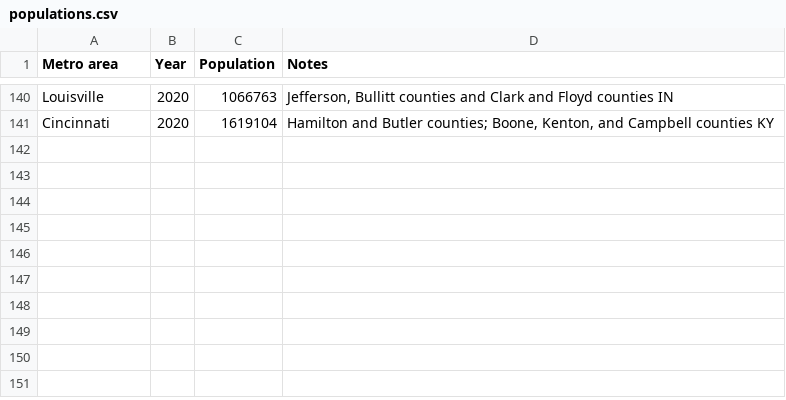
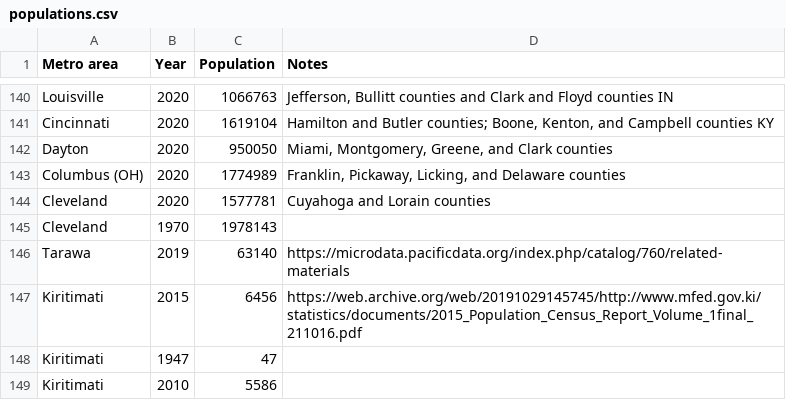
Before and after one commit to johnbrussell/airline-game, a CSV file: data/populations.csv, drawn as a sheet; only a part is shown, gaps mark what is left out; the diff names each change by its address in the sheet, - before the commit and + after, or states it on an @@ line.

Commit message:
Add airports in Ohio and Kiribati (#255)
* Dayton, Ohio

* Columbus

* Cleveland

* Tarawa and Kiritimati

```diff
--- a/data/populations.csv
+++ b/data/populations.csv
+row 142: Dayton | 2020 | 950050 | Miami, Montgomery, Greene, and Clark counties
+row 143: Columbus (OH) | 2020 | 1774989 | Franklin, Pickaway, Licking, and Delaware counties
+row 144: Cleveland | 2020 | 1577781 | Cuyahoga and Lorain counties
+row 145: Cleveland | 1970 | 1978143
+row 146: Tarawa | 2019 | 63140 | https://microdata.pacificdata.org/index.php/catalog/760/related-materials
+row 147: Kiritimati | 2015 | 6456 | https://web.archive.org/web/20191029145745/http://www.mfed.gov.ki/statistics/documents/2015_Population_Census_Report_Volume_1final_211016.pdf
+row 148: Kiritimati | 1947 | 47
+row 149: Kiritimati | 2010 | 5586
```
Also changed, not shown: data/airports.csv, data/metro_areas.csv, 1 other file.
